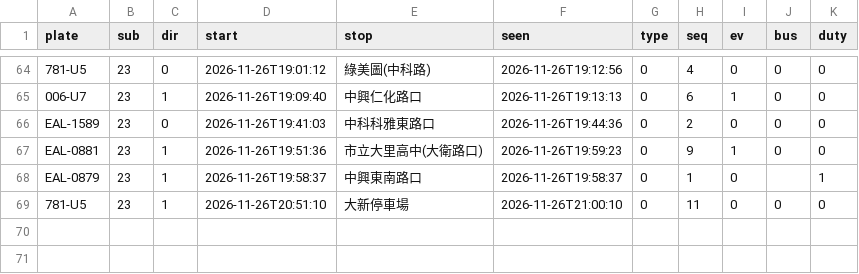
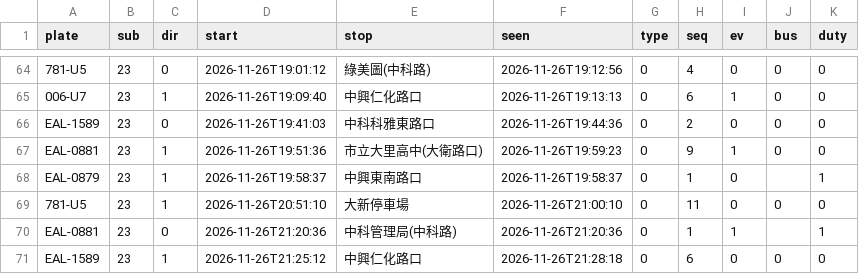
Before and after one commit to andrewwangarchnycu/Schematic-Transit-Taichung, a CSV file: departures/2026-11-26/23.csv, drawn as a sheet; only a part is shown, gaps mark what is left out.

```diff
--- a/departures/2026-11-26/23.csv
+++ b/departures/2026-11-26/23.csv
@@ -69 +69,3 @@ EAL-0879,23,1,2026-11-26T19:58:37,中興東南路口,2026-11-26T19:58:37,0,1,0,,
 781-U5,23,1,2026-11-26T20:51:10,大新停車場,2026-11-26T21:00:10,0,11,0,0,0
+EAL-0881,23,0,2026-11-26T21:20:36,中科管理局(中科路),2026-11-26T21:20:36,0,1,1,,1
+EAL-1589,23,1,2026-11-26T21:25:12,中興仁化路口,2026-11-26T21:28:18,0,6,0,0,0
```
Also changed, not shown: departures/2026-11-26/19.csv, departures/2026-11-26/35.csv, 3 other files.
